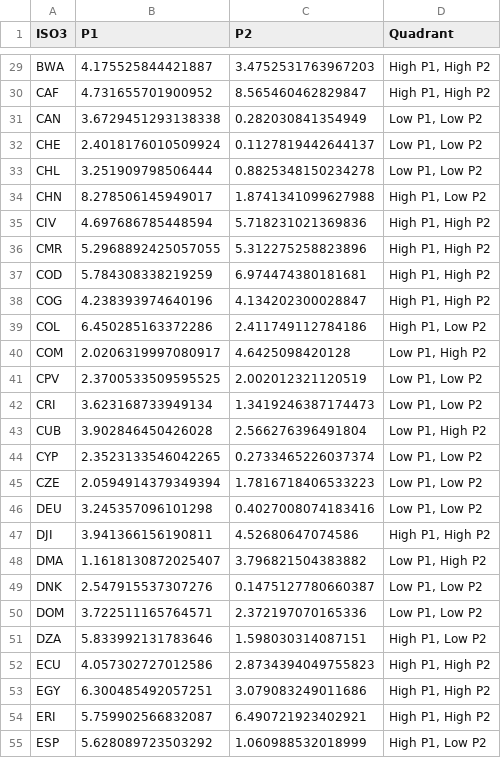
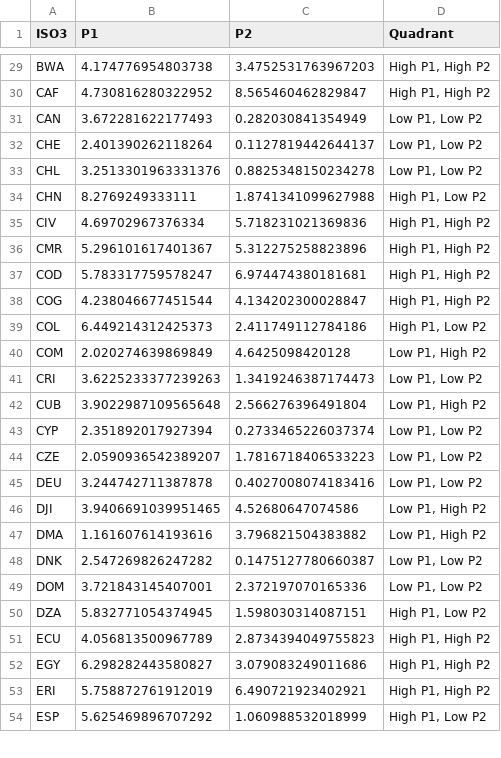
Before and after one commit to unicef/CCRR, a CSV file: data/misc/ccri_quadrant_table.csv, drawn as a sheet; only a part is shown, gaps mark what is left out; removed rows and columns are numbered as before the commit, all else as after; the diff covers the shown part only; the diff names each change by its address in the sheet, - before the commit and + after, or states it on an @@ line.

```diff
--- a/data/misc/ccri_quadrant_table.csv
+++ b/data/misc/ccri_quadrant_table.csv
-B29 (P1): 4.175525844421887
+B29 (P1): 4.174776954803738
-B30 (P1): 4.731655701900952
+B30 (P1): 4.730816280322952
-B31 (P1): 3.6729451293138338
+B31 (P1): 3.672281622177493
-B32 (P1): 2.4018176010509924
+B32 (P1): 2.401390262118264
-B33 (P1): 3.251909798506444
+B33 (P1): 3.2513301963331376
-B34 (P1): 8.278506145949017
+B34 (P1): 8.2769249333111
-B35 (P1): 4.697686785448594
+B35 (P1): 4.69702967376334
-B36 (P1): 5.2968892425057055
+B36 (P1): 5.296101617401367
-B37 (P1): 5.784308338219259
+B37 (P1): 5.783317759578247
-B38 (P1): 4.238393974640196
+B38 (P1): 4.238046677451544
-B39 (P1): 6.450285163372286
+B39 (P1): 6.449214312425373
-B40 (P1): 2.0206319997080917
+B40 (P1): 2.020274639869849
-row 41: CPV | 2.3700533509595525 | 2.002012321120519 | Low P1, Low P2
-B41 (P1): 3.623168733949134
+B41 (P1): 3.6225233377239263
-B42 (P1): 3.902846450426028
+B42 (P1): 3.9022987109565648
-B43 (P1): 2.3523133546042265
+B43 (P1): 2.351892017927394
-B44 (P1): 2.0594914379349394
+B44 (P1): 2.0590936542389207
-B45 (P1): 3.245357096101298
+B45 (P1): 3.244742711387878
-B46 (P1): 3.941366156190811
+B46 (P1): 3.9406691039951465
-D46 (Quadrant): High P1, High P2
+D46 (Quadrant): Low P1, High P2
-B47 (P1): 1.1618130872025407
+B47 (P1): 1.161607614193616
-B48 (P1): 2.547915537307276
+B48 (P1): 2.547269826247282
-B49 (P1): 3.722511165764571
+B49 (P1): 3.721843145407001
-B50 (P1): 5.833992131783646
+B50 (P1): 5.832771054374945
-B51 (P1): 4.057302727012586
+B51 (P1): 4.056813500967789
-B52 (P1): 6.300485492057251
+B52 (P1): 6.298282443580827
-B53 (P1): 5.759902566832087
+B53 (P1): 5.758872761912019
-B54 (P1): 5.628089723503292
+B54 (P1): 5.625469896707292
```
Also changed, not shown: 2 removed rows and 148 edited cells elsewhere in this file, data/misc/List of fragile context (2025).csv, data/misc/Merged_Exposure_Data.csv, 11 other files.
